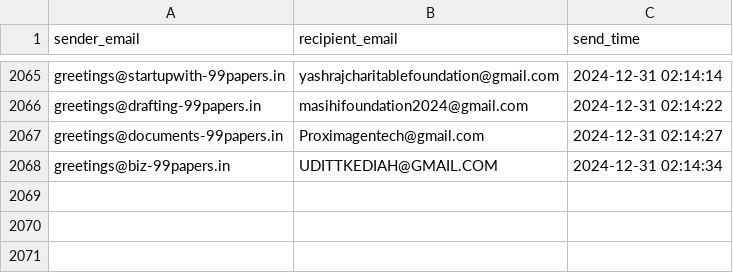
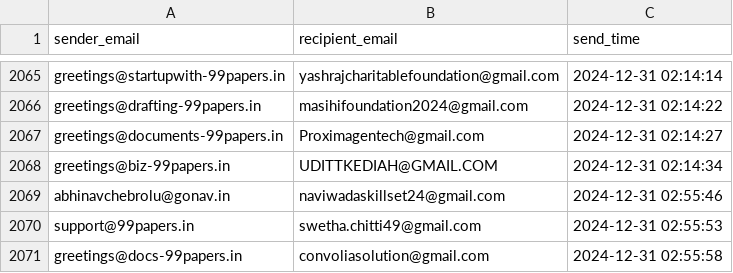
Before and after one commit to AbhinavChebrolu/99Papers-v2-singlerun, a CSV file: email_logs.csv, drawn as a sheet; only a part is shown, gaps mark what is left out; the diff names each change by its address in the sheet, - before the commit and + after, or states it on an @@ line.

```diff
--- a/email_logs.csv
+++ b/email_logs.csv
+row 2069: abhinavchebrolu@gonav.in | naviwadaskillset24@gmail.com | 2024-12-31 02:55:46
+row 2070: support@99papers.in | swetha.chitti49@gmail.com | 2024-12-31 02:55:53
+row 2071: greetings@docs-99papers.in | convoliasolution@gmail.com | 2024-12-31 02:55:58
```
Also changed, not shown: Mailer.csv, daily_count_logs.csv, 1 other file.
